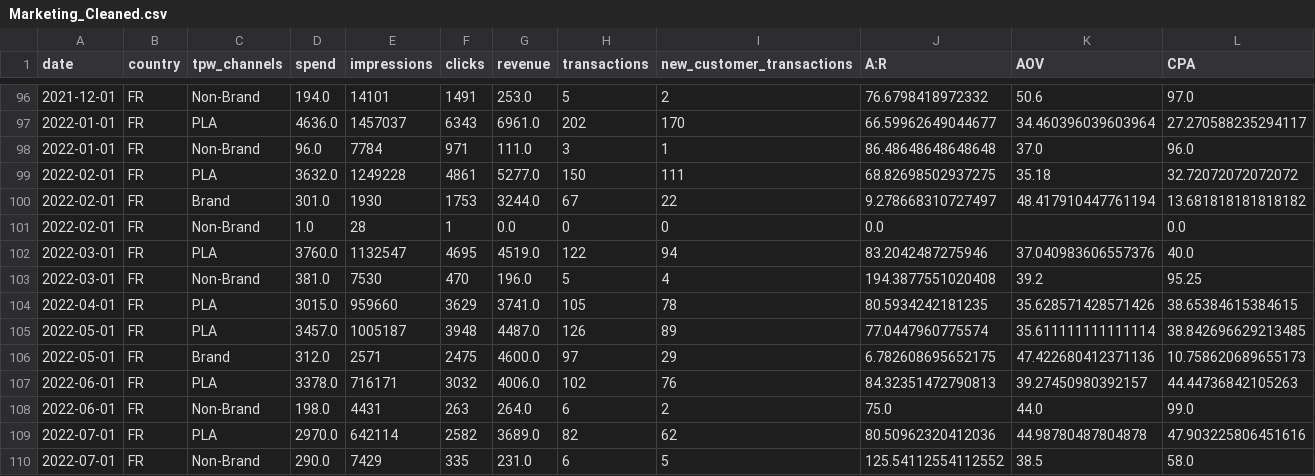
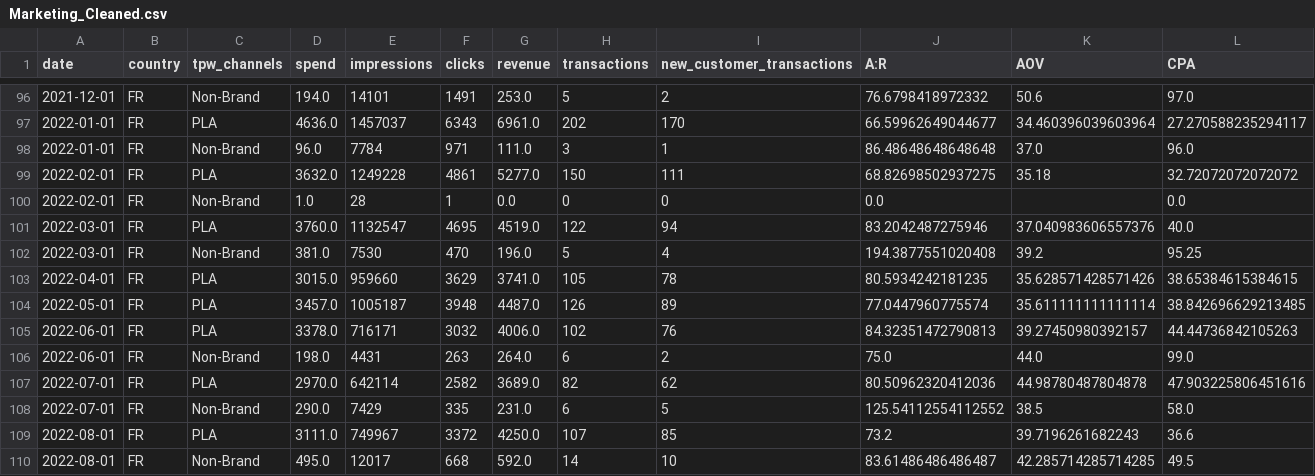
Before and after one commit to adam-grove/Protein-Works-Presentation, a CSV file: Marketing_Cleaned.csv, drawn as a sheet; only a part is shown, gaps mark what is left out; the shorter side is filled out with more unchanged rows; rows hold the shown columns only; the diff names each change by its address in the sheet, - before the commit and + after, or states it on an @@ line.

```diff
--- a/Marketing_Cleaned.csv
+++ b/Marketing_Cleaned.csv
-row 100: 2022-02-01 | FR | Brand | 301.0 | 1930 | 1753 | 3244.0 | 67 | 22 | 9.278668310727497 | 48.417910447761194 | 13.681818181818182
-row 106: 2022-05-01 | FR | Brand | 312.0 | 2571 | 2475 | 4600.0 | 97 | 29 | 6.782608695652175 | 47.422680412371136 | 10.758620689655173
```
Also changed, not shown: 1 other file.
